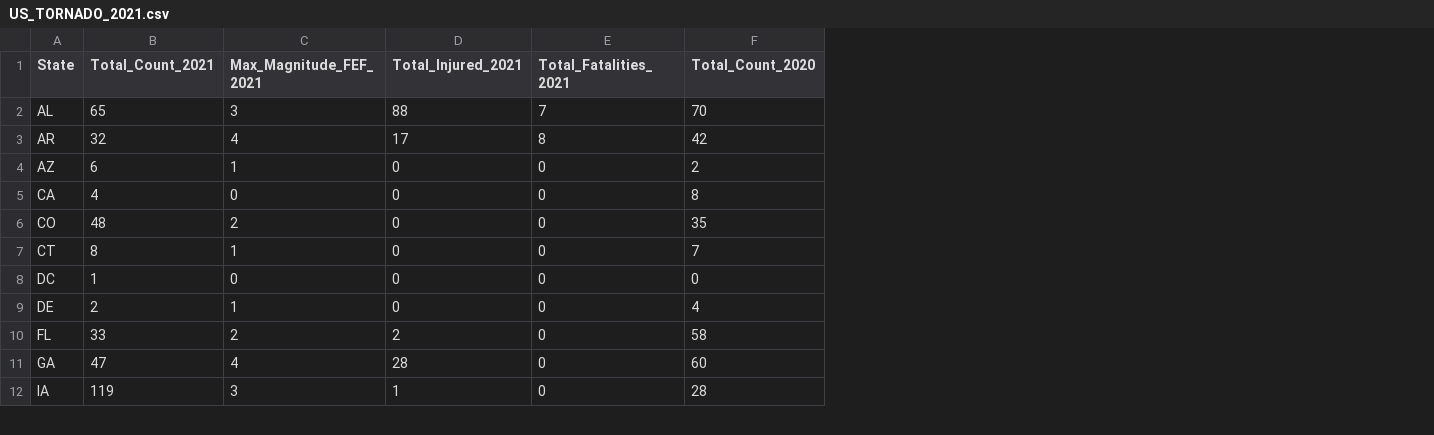
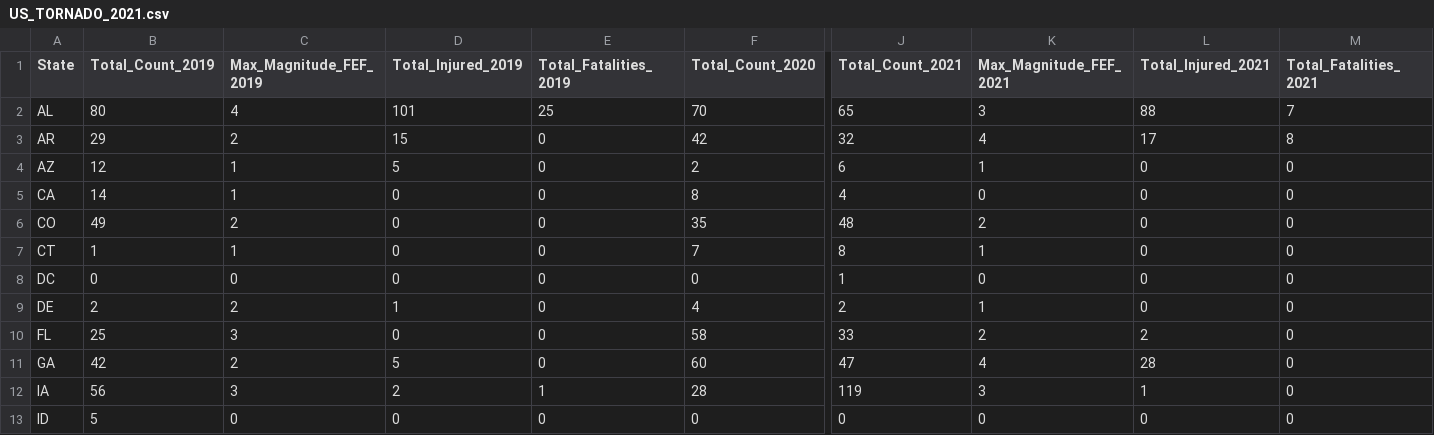
Before and after one commit to csarkar1983/testrepo, a CSV file: data/US_TORNADO_2021.csv, drawn as a sheet; only a part is shown, gaps mark what is left out; rows hold the shown columns only; the diff covers the shown part only; the diff names each change by its address in the sheet, - before the commit and + after, or states it on an @@ line.

Commit message:
replaced
replaced

```diff
--- a/data/US_TORNADO_2021.csv
+++ b/data/US_TORNADO_2021.csv
+column J (Total_Count_2021), rows 2-12: 65 | 32 | 6 | 4 | 48 | 8 | 1 | 2 | 33 | 47 | 119
+column K (Max_Magnitude_FEF_2021), rows 2-12: 3 | 4 | 1 | 0 | 2 | 1 | 0 | 1 | 2 | 4 | 3
+column L (Total_Injured_2021), rows 2-12: 88 | 17 | 0 | 0 | 0 | 0 | 0 | 0 | 2 | 28 | 1
+column M (Total_Fatalities_2021), rows 2-12: 7 | 8 | 0 | 0 | 0 | 0 | 0 | 0 | 0 | 0 | 0
-B1: Total_Count_2021
+B1: Total_Count_2019
-C1: Max_Magnitude_FEF_2021
+C1: Max_Magnitude_FEF_2019
-D1: Total_Injured_2021
+D1: Total_Injured_2019
-E1: Total_Fatalities_2021
+E1: Total_Fatalities_2019
-B2 (Total_Count_2019): 65
+B2 (Total_Count_2019): 80
-C2 (Max_Magnitude_FEF_2019): 3
+C2 (Max_Magnitude_FEF_2019): 4
-D2 (Total_Injured_2019): 88
+D2 (Total_Injured_2019): 101
-E2 (Total_Fatalities_2019): 7
+E2 (Total_Fatalities_2019): 25
-B3 (Total_Count_2019): 32
+B3 (Total_Count_2019): 29
-C3 (Max_Magnitude_FEF_2019): 4
+C3 (Max_Magnitude_FEF_2019): 2
-D3 (Total_Injured_2019): 17
+D3 (Total_Injured_2019): 15
-E3 (Total_Fatalities_2019): 8
+E3 (Total_Fatalities_2019): 0
-B4 (Total_Count_2019): 6
+B4 (Total_Count_2019): 12
-D4 (Total_Injured_2019): 0
+D4 (Total_Injured_2019): 5
-B5 (Total_Count_2019): 4
+B5 (Total_Count_2019): 14
-C5 (Max_Magnitude_FEF_2019): 0
+C5 (Max_Magnitude_FEF_2019): 1
-B6 (Total_Count_2019): 48
+B6 (Total_Count_2019): 49
-B7 (Total_Count_2019): 8
+B7 (Total_Count_2019): 1
-B8 (Total_Count_2019): 1
+B8 (Total_Count_2019): 0
-C9 (Max_Magnitude_FEF_2019): 1
+C9 (Max_Magnitude_FEF_2019): 2
-D9 (Total_Injured_2019): 0
+D9 (Total_Injured_2019): 1
-B10 (Total_Count_2019): 33
+B10 (Total_Count_2019): 25
-C10 (Max_Magnitude_FEF_2019): 2
+C10 (Max_Magnitude_FEF_2019): 3
-D10 (Total_Injured_2019): 2
+D10 (Total_Injured_2019): 0
-B11 (Total_Count_2019): 47
+B11 (Total_Count_2019): 42
-C11 (Max_Magnitude_FEF_2019): 4
+C11 (Max_Magnitude_FEF_2019): 2
-D11 (Total_Injured_2019): 28
+D11 (Total_Injured_2019): 5
-B12 (Total_Count_2019): 119
+B12 (Total_Count_2019): 56
-D12 (Total_Injured_2019): 1
+D12 (Total_Injured_2019): 2
-E12 (Total_Fatalities_2019): 0
+E12 (Total_Fatalities_2019): 1
+row 13: ID | 5 | 0 | 0 | 0 | 0 | 0 | 0 | 0 | 0
```
Also changed, not shown: 2 added rows and 84 edited cells elsewhere in this file.
